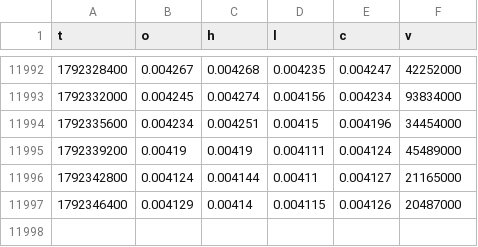
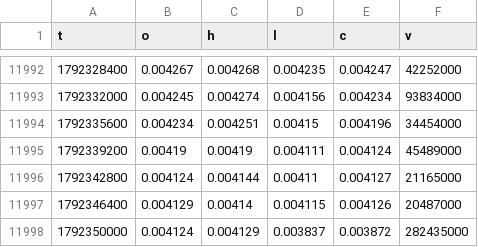
Before and after one commit to iamuna/blofinbot, a CSV file: hours/PUMP.csv, drawn as a sheet; only a part is shown, gaps mark what is left out; the diff names each change by its address in the sheet, - before the commit and + after, or states it on an @@ line.

```diff
--- a/hours/PUMP.csv
+++ b/hours/PUMP.csv
+row 11998: 1792350000 | 0.004124 | 0.004129 | 0.003837 | 0.003872 | 282435000
```
Also changed, not shown: hours/1000BONK.funding.csv, hours/PEPE.csv, 23 other files.
